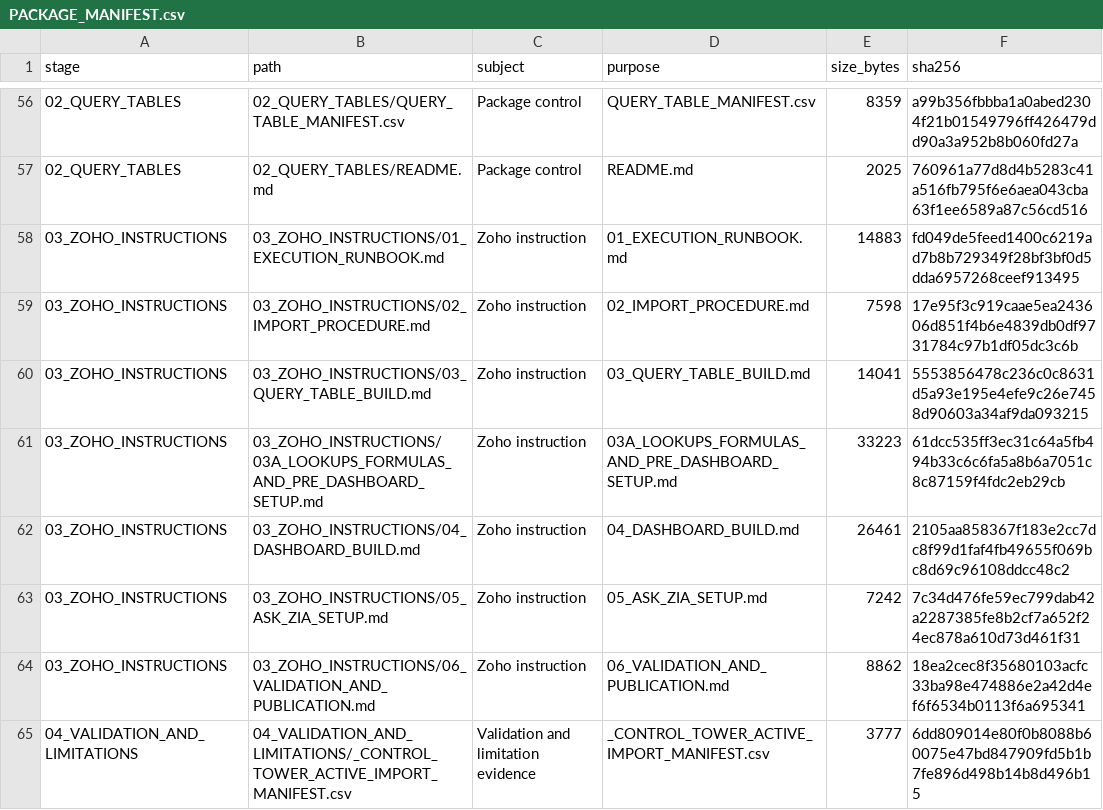
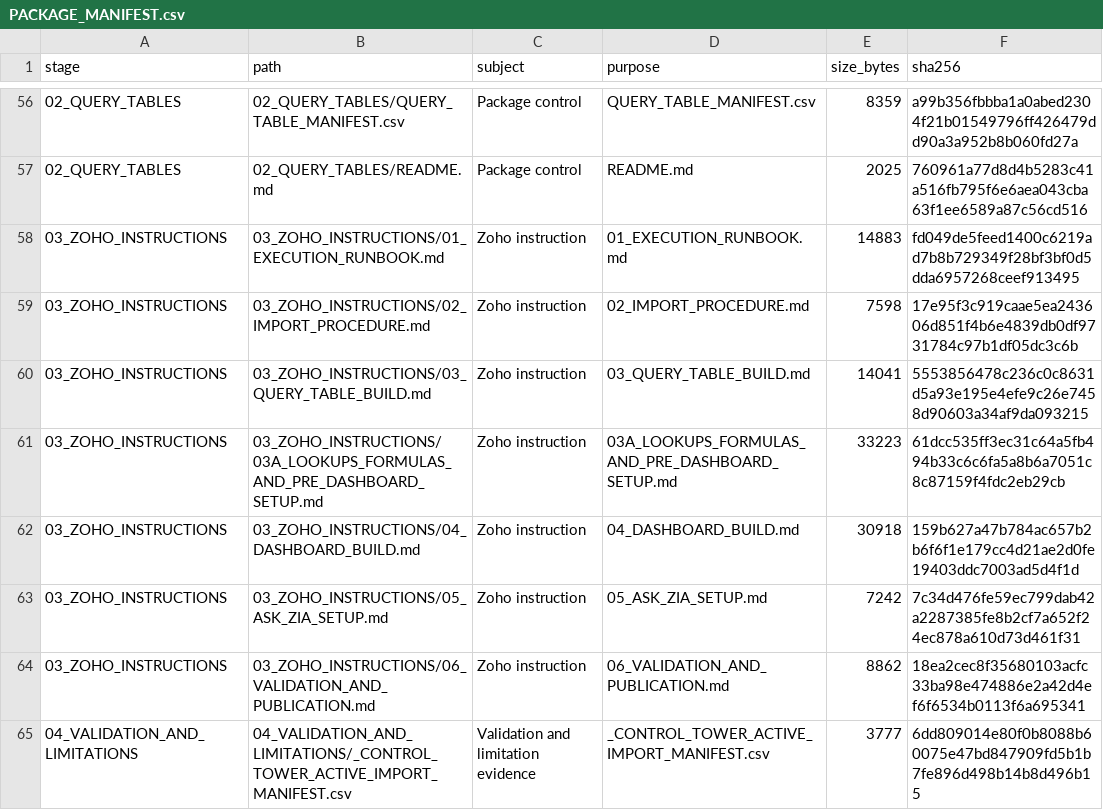
Before and after one commit to ABG-GROUPIT/abnah-control-tower-workbench, a CSV file: project-pack/zoho-control-tower/FINAL_ZOHO_CONTROL_TOWER_IMPLEMENTATION/PACKAGE_MANIFEST.csv, drawn as a sheet; only a part is shown, gaps mark what is left out.

```diff
--- a/project-pack/zoho-control-tower/FINAL_ZOHO_CONTROL_TOWER_IMPLEMENTATION/PACKAGE_MANIFEST.csv
+++ b/project-pack/zoho-control-tower/FINAL_ZOHO_CONTROL_TOWER_IMPLEMENTATION/PACKAGE_MANIFEST.csv
@@ -61,3 +61,3 @@
 03_ZOHO_INSTRUCTIONS,03_ZOHO_INSTRUCTIONS/03A_LOOKUPS_FORMULAS_AND_PRE_DASHBOARD_SETUP.md,Zoho instruction,03A_LOOKUPS_FORMULAS_AND_PRE_DASHBOARD_SETUP.md,33223,61dcc535ff3ec31c64a5fb494b33c6c6fa5a8b6a7051c8c87159f4fdc2eb29cb
-03_ZOHO_INSTRUCTIONS,03_ZOHO_INSTRUCTIONS/04_DASHBOARD_BUILD.md,Zoho instruction,04_DASHBOARD_BUILD.md,26461,2105aa858367f183e2cc7dc8f99d1faf4fb49655f069bc8d69c96108ddcc48c2
+03_ZOHO_INSTRUCTIONS,03_ZOHO_INSTRUCTIONS/04_DASHBOARD_BUILD.md,Zoho instruction,04_DASHBOARD_BUILD.md,30918,159b627a47b784ac657b2b6f6f1e179cc4d21ae2d0fe19403ddc7003ad5d4f1d
 03_ZOHO_INSTRUCTIONS,03_ZOHO_INSTRUCTIONS/05_ASK_ZIA_SETUP.md,Zoho instruction,05_ASK_ZIA_SETUP.md,7242,7c34d476fe59ec799dab42a2287385fe8b2cf7a652f24ec878a610d73d461f31
```
Also changed, not shown: project-pack/PROJECT_PACK_MANIFEST.csv, 4 other files.
